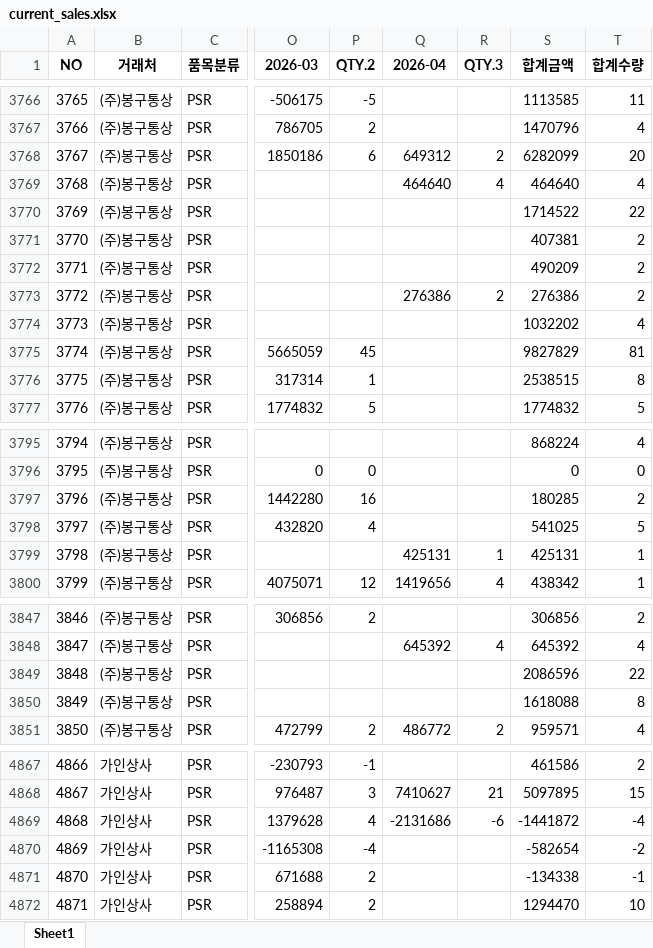
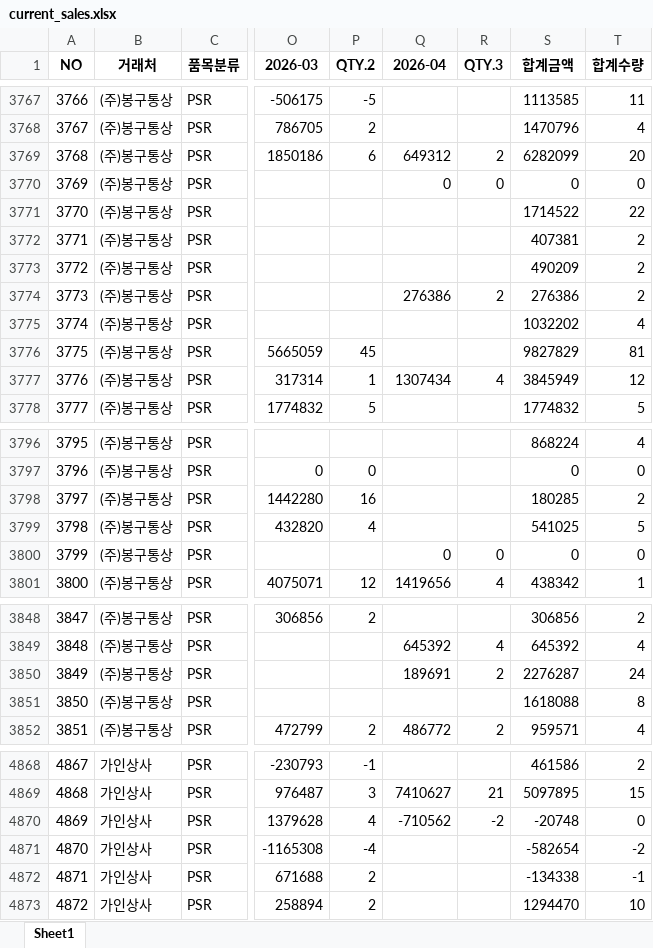
Before and after one commit to jeongkihyun25-arch/sales, an Excel workbook: current_sales.xlsx, sheet Sheet1, drawn as a sheet; only a part is shown, gaps mark what is left out; values as stored, in another font and other column widths than the file's, no borders; addresses are those after the commit; the diff covers the shown part only; the diff names each change by its address in the sheet, - before the commit and + after, or states it on an @@ line.

```diff
--- a/current_sales.xlsx (sheet Sheet1)
+++ b/current_sales.xlsx (sheet Sheet1)
@@ column A (NO) renumbered from row 2201 down @@
-Q3770 (2026-04): 464640
+Q3770 (2026-04): 0
-R3770 (QTY.3): 4
+R3770 (QTY.3): 0
-S3770 (합계금액): 464640
+S3770 (합계금액): 0
-T3770 (합계수량): 4
+T3770 (합계수량): 0
-Q3777 (2026-04): (empty)
+Q3777 (2026-04): 1307434
-R3777 (QTY.3): (empty)
+R3777 (QTY.3): 4
-S3777 (합계금액): 2538515
+S3777 (합계금액): 3845949
-T3777 (합계수량): 8
+T3777 (합계수량): 12
-Q3800 (2026-04): 425131
+Q3800 (2026-04): 0
-R3800 (QTY.3): 1
+R3800 (QTY.3): 0
-S3800 (합계금액): 425131
+S3800 (합계금액): 0
-T3800 (합계수량): 1
+T3800 (합계수량): 0
-Q3850 (2026-04): (empty)
+Q3850 (2026-04): 189691
-R3850 (QTY.3): (empty)
+R3850 (QTY.3): 2
-S3850 (합계금액): 2086596
+S3850 (합계금액): 2276287
-T3850 (합계수량): 22
+T3850 (합계수량): 24
-Q4870 (2026-04): -2131686
+Q4870 (2026-04): -710562
-R4870 (QTY.3): -6
+R4870 (QTY.3): -2
-S4870 (합계금액): -1441872
+S4870 (합계금액): -20748
-T4870 (합계수량): -4
+T4870 (합계수량): 0
```
Also changed, not shown: 2 added rows, 1 removed row and 24 edited cells elsewhere in this sheet.
